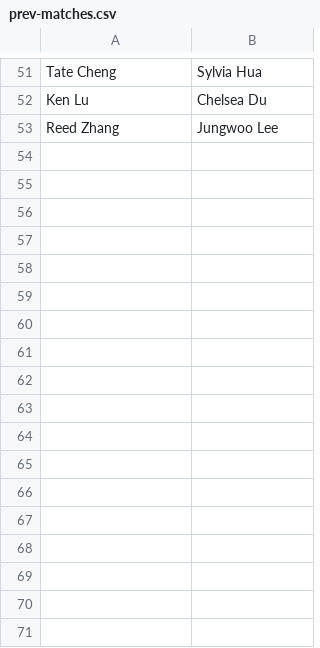
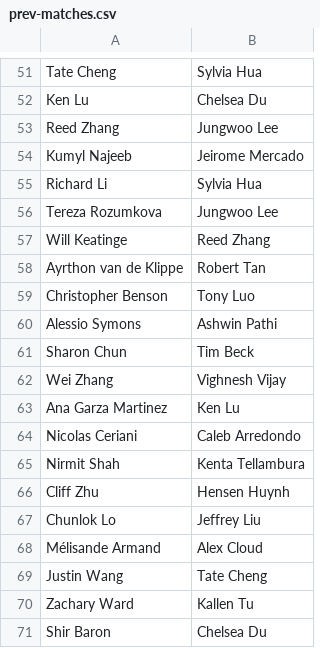
Before and after one commit to kallentu/intern_match, a CSV file: data/prev-matches.csv, drawn as a sheet; only a part is shown, gaps mark what is left out.

Commit message:
July 31 matches.

```diff
--- a/data/prev-matches.csv
+++ b/data/prev-matches.csv
@@ -53 +53,19 @@ Ken Lu,Chelsea Du
 Reed Zhang,Jungwoo Lee
+Kumyl Najeeb,Jeirome Mercado
+Richard Li,Sylvia Hua
+Tereza Rozumkova,Jungwoo Lee
+Will Keatinge,Reed Zhang
+Ayrthon van de Klippe,Robert Tan
+Christopher Benson,Tony Luo
+Alessio Symons,Ashwin Pathi
+Sharon Chun,Tim Beck
+Wei Zhang,Vighnesh Vijay
+Ana Garza Martinez,Ken Lu
+Nicolas Ceriani,Caleb Arredondo
+Nirmit Shah,Kenta Tellambura
+Cliff Zhu,Hensen Huynh
+Chunlok Lo,Jeffrey Liu
+Mélisande Armand,Alex Cloud
+Justin Wang,Tate Cheng
+Zachary Ward,Kallen Tu
+Shir Baron,Chelsea Du
```
Also changed, not shown: 1 other file.
